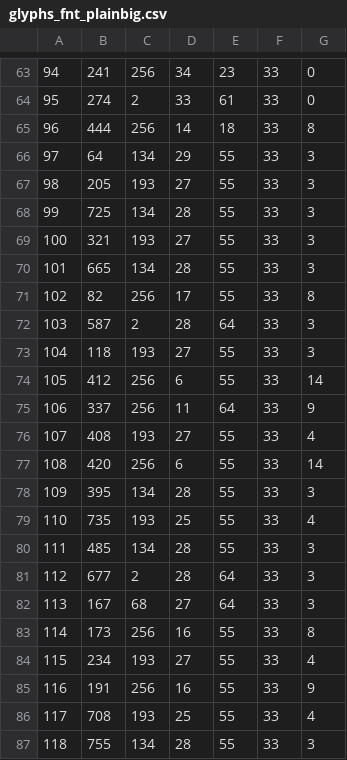
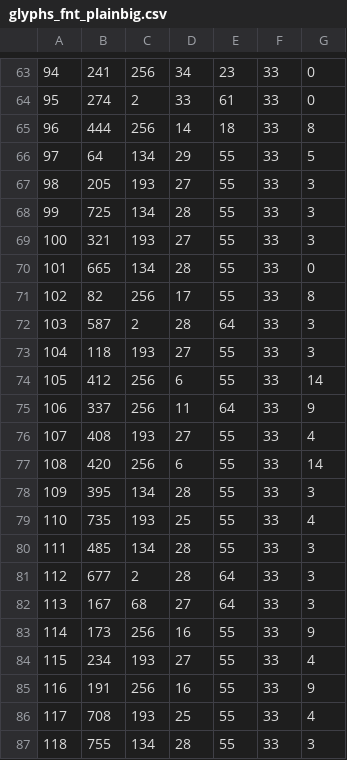
Before and after one commit to nixxo/undertale-ita, a CSV file: Fonts/glyphs_fnt_plainbig.csv, drawn as a sheet; only a part is shown, gaps mark what is left out.

```diff
--- a/Fonts/glyphs_fnt_plainbig.csv
+++ b/Fonts/glyphs_fnt_plainbig.csv
@@ -65,3 +65,3 @@
 96;444;256;14;18;33;8
-97;64;134;29;55;33;3
+97;64;134;29;55;33;5
 98;205;193;27;55;33;3
@@ -69,3 +69,3 @@
 100;321;193;27;55;33;3
-101;665;134;28;55;33;3
+101;665;134;28;55;33;0
 102;82;256;17;55;33;8
@@ -82,3 +82,3 @@
 113;167;68;27;64;33;3
-114;173;256;16;55;33;8
+114;173;256;16;55;33;9
 115;234;193;27;55;33;4
```
Also changed, not shown: Fonts/glyphs_fnt_comicsans.csv.
